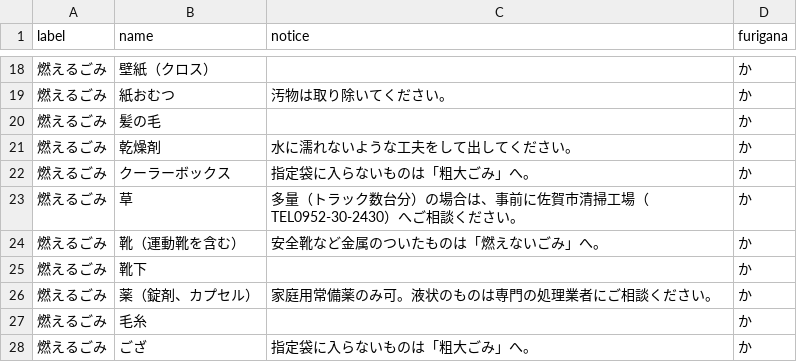
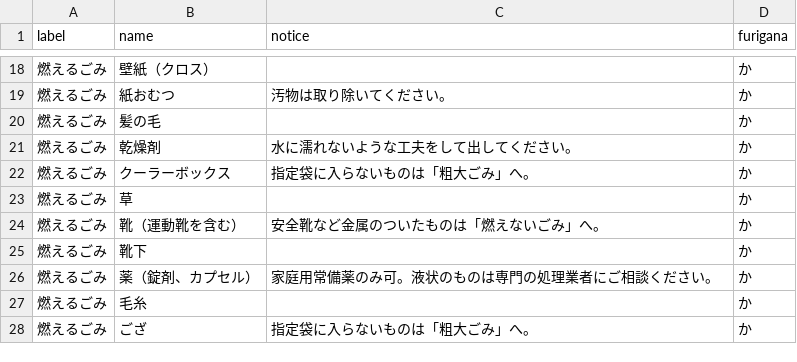
Before and after one commit to codeforsaga/5374ogi, a CSV file: data/target.csv, drawn as a sheet; only a part is shown, gaps mark what is left out.

Commit message:
Update target.csv

```diff
--- a/data/target.csv
+++ b/data/target.csv
@@ -22,3 +22,3 @@ label,name,notice,furigana
 燃えるごみ,クーラーボックス,指定袋に入らないものは「粗大ごみ」へ。,か
-燃えるごみ,草,多量（トラック数台分）の場合は、事前に佐賀市清掃工場（TEL0952-30-2430）へご相談ください。,か
+燃えるごみ,草,,か
 燃えるごみ,靴（運動靴を含む）,安全靴など金属のついたものは「燃えないごみ」へ。,か
```
